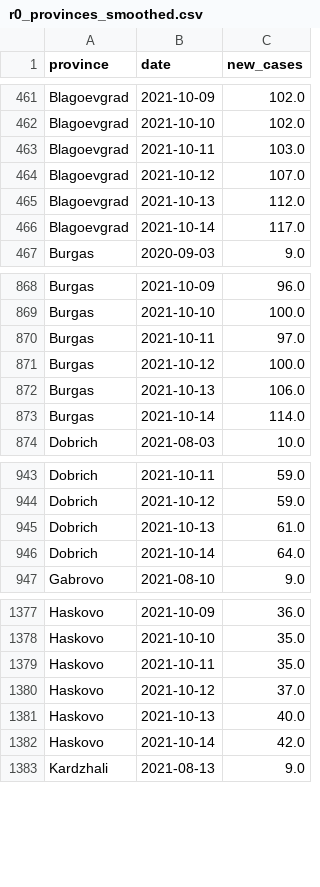
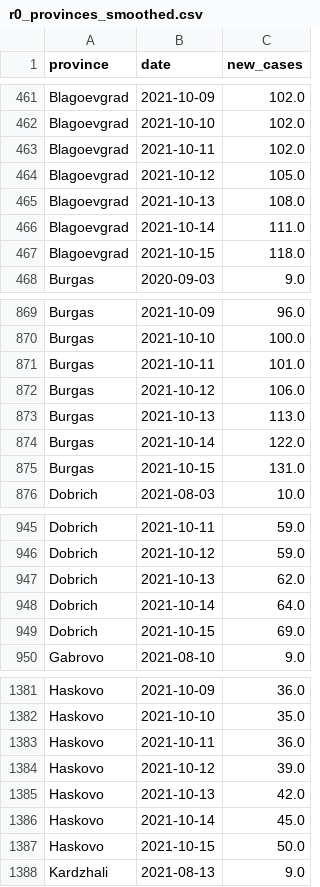
Before and after one commit to svilens/covid-bulgaria, a CSV file: dash_data/r0_provinces_smoothed.csv, drawn as a sheet; only a part is shown, gaps mark what is left out; the diff covers the shown part only.

```diff
--- a/dash_data/r0_provinces_smoothed.csv
+++ b/dash_data/r0_provinces_smoothed.csv
@@ -462,6 +462,7 @@ Blagoevgrad,2021-10-09,102.0
 Blagoevgrad,2021-10-10,102.0
-Blagoevgrad,2021-10-11,103.0
-Blagoevgrad,2021-10-12,107.0
-Blagoevgrad,2021-10-13,112.0
-Blagoevgrad,2021-10-14,117.0
+Blagoevgrad,2021-10-11,102.0
+Blagoevgrad,2021-10-12,105.0
+Blagoevgrad,2021-10-13,108.0
+Blagoevgrad,2021-10-14,111.0
+Blagoevgrad,2021-10-15,118.0
 Burgas,2020-09-03,9.0
@@ -869,6 +870,7 @@ Burgas,2021-10-09,96.0
 Burgas,2021-10-10,100.0
-Burgas,2021-10-11,97.0
-Burgas,2021-10-12,100.0
-Burgas,2021-10-13,106.0
-Burgas,2021-10-14,114.0
+Burgas,2021-10-11,101.0
+Burgas,2021-10-12,106.0
+Burgas,2021-10-13,113.0
+Burgas,2021-10-14,122.0
+Burgas,2021-10-15,131.0
 Dobrich,2021-08-03,10.0
@@ -944,4 +946,5 @@ Dobrich,2021-10-11,59.0
 Dobrich,2021-10-12,59.0
-Dobrich,2021-10-13,61.0
+Dobrich,2021-10-13,62.0
 Dobrich,2021-10-14,64.0
+Dobrich,2021-10-15,69.0
 Gabrovo,2021-08-10,9.0
@@ -1378,6 +1382,7 @@ Haskovo,2021-10-09,36.0
 Haskovo,2021-10-10,35.0
-Haskovo,2021-10-11,35.0
-Haskovo,2021-10-12,37.0
-Haskovo,2021-10-13,40.0
-Haskovo,2021-10-14,42.0
+Haskovo,2021-10-11,36.0
+Haskovo,2021-10-12,39.0
+Haskovo,2021-10-13,42.0
+Haskovo,2021-10-14,45.0
+Haskovo,2021-10-15,50.0
 Kardzhali,2021-08-13,9.0
```
Also changed, not shown: 24 added rows and 77 edited cells elsewhere in this file, dash_data/backup_vaccines.csv, dash_data/r0_provinces_original.csv, 10 other files.
